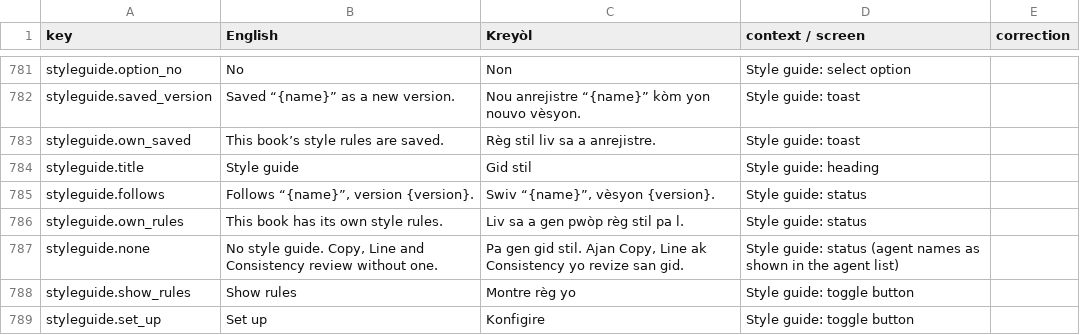
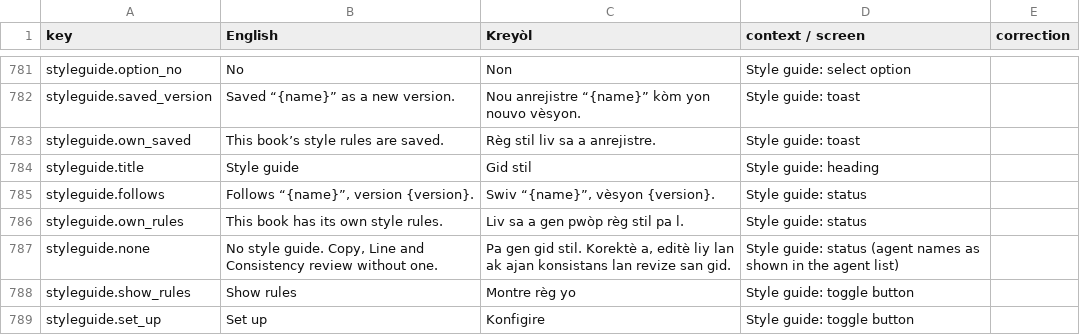
Before and after one commit to michelevens/Editons, a CSV file: docs/i18n/ht-review.csv, drawn as a sheet; only a part is shown, gaps mark what is left out.

```diff
--- a/docs/i18n/ht-review.csv
+++ b/docs/i18n/ht-review.csv
@@ -786,3 +786,3 @@ styleguide.follows,"Follows “{name}”, version {version}.","Swiv “{name}”
 styleguide.own_rules,This book has its own style rules.,Liv sa a gen pwòp règ stil pa l.,Style guide: status,
-styleguide.none,"No style guide. Copy, Line and Consistency review without one.","Pa gen gid stil. Ajan Copy, Line ak Consistency yo revize san gid.",Style guide: status (agent names as shown in the agent list),
+styleguide.none,"No style guide. Copy, Line and Consistency review without one.","Pa gen gid stil. Korektè a, editè liy lan ak ajan konsistans lan revize san gid.",Style guide: status (agent names as shown in the agent list),
 styleguide.show_rules,Show rules,Montre règ yo,Style guide: toggle button,
```
Also changed, not shown: docs/i18n/fr-review.csv, 2 other files.
